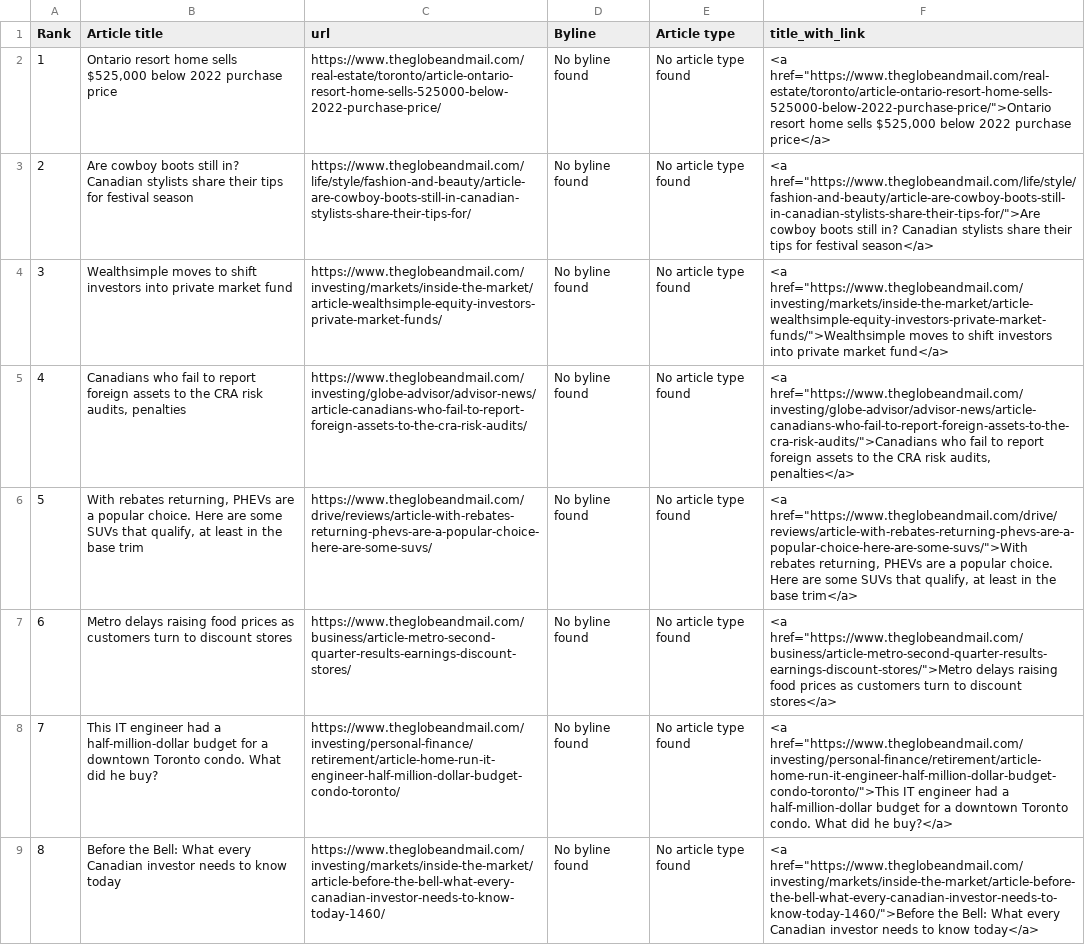
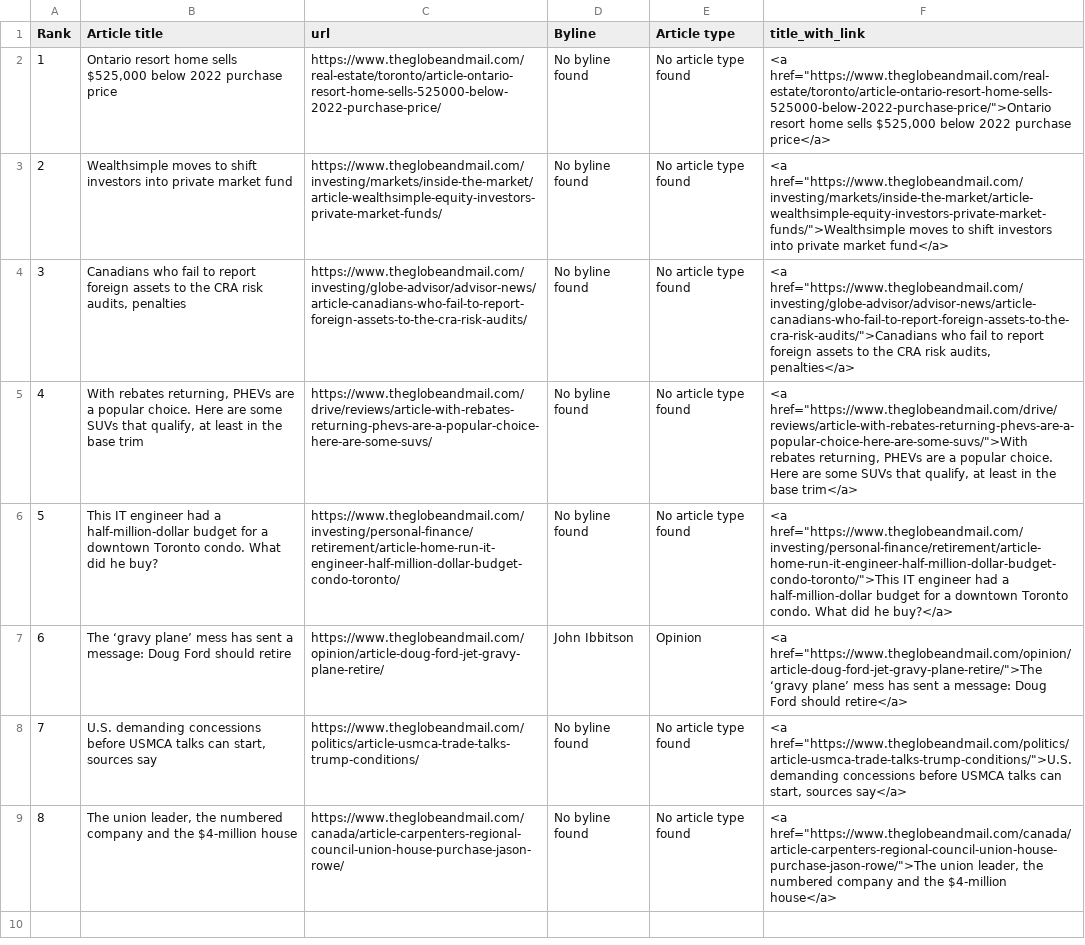
Before and after one commit to caoramckenna/canada-news-trending-stories, a CSV file: GlobeAndMailScrape.csv, drawn as a sheet; the diff names each change by its address in the sheet, - before the commit and + after, or states it on an @@ line.

```diff
--- a/GlobeAndMailScrape.csv
+++ b/GlobeAndMailScrape.csv
-B3 (Article title): Are cowboy boots still in? Canadian stylists share their tips for festival season
+B3 (Article title): Wealthsimple moves to shift investors into private market fund
-C3 (url): https://www.theglobeandmail.com/life/style/fashion-and-beauty/article-are-cowboy-boots-still-in-canadian-stylists-share-their-tips-for/
+C3 (url): https://www.theglobeandmail.com/investing/markets/inside-the-market/article-wealthsimple-equity-investors-private-market-funds/
-F3 (title_with_link): <a href="https://www.theglobeandmail.com/life/style/fashion-and-beauty/article-are-cowboy-boots-still-in-canadian-stylists-share-their-tips-for/">Are cowboy boots still in? Canadian stylists share their tips for festival season</a>
+F3 (title_with_link): <a href="https://www.theglobeandmail.com/investing/markets/inside-the-market/article-wealthsimple-equity-investors-private-market-funds/">Wealthsimple moves to shift investors into private market fund</a>
-B4 (Article title): Wealthsimple moves to shift investors into private market fund
+B4 (Article title): Canadians who fail to report foreign assets to the CRA risk audits, penalties
-C4 (url): https://www.theglobeandmail.com/investing/markets/inside-the-market/article-wealthsimple-equity-investors-private-market-funds/
+C4 (url): https://www.theglobeandmail.com/investing/globe-advisor/advisor-news/article-canadians-who-fail-to-report-foreign-assets-to-the-cra-risk-audits/
-F4 (title_with_link): <a href="https://www.theglobeandmail.com/investing/markets/inside-the-market/article-wealthsimple-equity-investors-private-market-funds/">Wealthsimple moves to shift investors into private market fund</a>
+F4 (title_with_link): <a href="https://www.theglobeandmail.com/investing/globe-advisor/advisor-news/article-canadians-who-fail-to-report-foreign-assets-to-the-cra-risk-audits/">Canadians who fail to report foreign assets to the CRA risk audits, penalties</a>
-B5 (Article title): Canadians who fail to report foreign assets to the CRA risk audits, penalties
+B5 (Article title): With rebates returning, PHEVs are a popular choice. Here are some SUVs that qualify, at least in the base trim
-C5 (url): https://www.theglobeandmail.com/investing/globe-advisor/advisor-news/article-canadians-who-fail-to-report-foreign-assets-to-the-cra-risk-audits/
+C5 (url): https://www.theglobeandmail.com/drive/reviews/article-with-rebates-returning-phevs-are-a-popular-choice-here-are-some-suvs/
-F5 (title_with_link): <a href="https://www.theglobeandmail.com/investing/globe-advisor/advisor-news/article-canadians-who-fail-to-report-foreign-assets-to-the-cra-risk-audits/">Canadians who fail to report foreign assets to the CRA risk audits, penalties</a>
+F5 (title_with_link): <a href="https://www.theglobeandmail.com/drive/reviews/article-with-rebates-returning-phevs-are-a-popular-choice-here-are-some-suvs/">With rebates returning, PHEVs are a popular choice. Here are some SUVs that qualify, at least in the base trim</a>
-B6 (Article title): With rebates returning, PHEVs are a popular choice. Here are some SUVs that qualify, at least in the base trim
+B6 (Article title): This IT engineer had a half-million-dollar budget for a downtown Toronto condo. What did he buy?
-C6 (url): https://www.theglobeandmail.com/drive/reviews/article-with-rebates-returning-phevs-are-a-popular-choice-here-are-some-suvs/
+C6 (url): https://www.theglobeandmail.com/investing/personal-finance/retirement/article-home-run-it-engineer-half-million-dollar-budget-condo-toronto/
-F6 (title_with_link): <a href="https://www.theglobeandmail.com/drive/reviews/article-with-rebates-returning-phevs-are-a-popular-choice-here-are-some-suvs/">With rebates returning, PHEVs are a popular choice. Here are some SUVs that qualify, at least in the base trim</a>
+F6 (title_with_link): <a href="https://www.theglobeandmail.com/investing/personal-finance/retirement/article-home-run-it-engineer-half-million-dollar-budget-condo-toronto/">This IT engineer had a half-million-dollar budget for a downtown Toronto condo. What did he buy?</a>
-B7 (Article title): Metro delays raising food prices as customers turn to discount stores
+B7 (Article title): The ‘gravy plane’ mess has sent a message: Doug Ford should retire
-C7 (url): https://www.theglobeandmail.com/business/article-metro-second-quarter-results-earnings-discount-stores/
+C7 (url): https://www.theglobeandmail.com/opinion/article-doug-ford-jet-gravy-plane-retire/
-D7 (Byline): No byline found
+D7 (Byline): John Ibbitson
-E7 (Article type): No article type found
+E7 (Article type): Opinion
-F7 (title_with_link): <a href="https://www.theglobeandmail.com/business/article-metro-second-quarter-results-earnings-discount-stores/">Metro delays raising food prices as customers turn to discount stores</a>
+F7 (title_with_link): <a href="https://www.theglobeandmail.com/opinion/article-doug-ford-jet-gravy-plane-retire/">The ‘gravy plane’ mess has sent a message: Doug Ford should retire</a>
-B8 (Article title): This IT engineer had a half-million-dollar budget for a downtown Toronto condo. What did he buy?
+B8 (Article title): U.S. demanding concessions before USMCA talks can start, sources say
-C8 (url): https://www.theglobeandmail.com/investing/personal-finance/retirement/article-home-run-it-engineer-half-million-dollar-budget-condo-toronto/
+C8 (url): https://www.theglobeandmail.com/politics/article-usmca-trade-talks-trump-conditions/
-F8 (title_with_link): <a href="https://www.theglobeandmail.com/investing/personal-finance/retirement/article-home-run-it-engineer-half-million-dollar-budget-condo-toronto/">This IT engineer had a half-million-dollar budget for a downtown Toronto condo. What did he buy?</a>
+F8 (title_with_link): <a href="https://www.theglobeandmail.com/politics/article-usmca-trade-talks-trump-conditions/">U.S. demanding concessions before USMCA talks can start, sources say</a>
-B9 (Article title): Before the Bell: What every Canadian investor needs to know today
+B9 (Article title): The union leader, the numbered company and the $4-million house
-C9 (url): https://www.theglobeandmail.com/investing/markets/inside-the-market/article-before-the-bell-what-every-canadian-investor-needs-to-know-today-1460/
+C9 (url): https://www.theglobeandmail.com/canada/article-carpenters-regional-council-union-house-purchase-jason-rowe/
-F9 (title_with_link): <a href="https://www.theglobeandmail.com/investing/markets/inside-the-market/article-before-the-bell-what-every-canadian-investor-needs-to-know-today-1460/">Before the Bell: What every Canadian investor needs to know today</a>
+F9 (title_with_link): <a href="https://www.theglobeandmail.com/canada/article-carpenters-regional-council-union-house-purchase-jason-rowe/">The union leader, the numbered company and the $4-million house</a>
```
Also changed, not shown: CTVScrape.csv, NationalPostScrape.csv, 4 other files.
